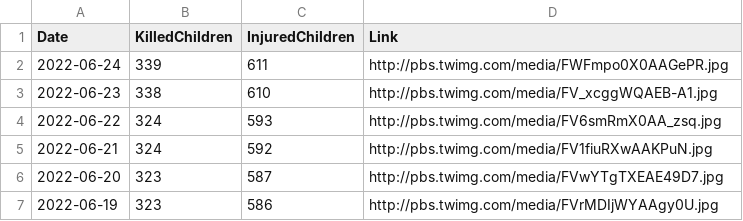
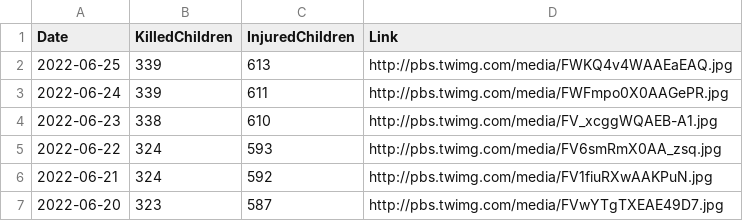
Before and after one commit to QuelTizioLi/WarData, a CSV file: data/crimeChildren.csv, drawn as a sheet; only a part is shown; the shorter side is filled out with more unchanged rows; the diff names each change by its address in the sheet, - before the commit and + after, or states it on an @@ line.

```diff
--- a/data/crimeChildren.csv
+++ b/data/crimeChildren.csv
+row 2: 2022-06-25 | 339 | 613 | http://pbs.twimg.com/media/FWKQ4v4WAAEaEAQ.jpg
```
Also changed, not shown: data/russianLosses.csv.
